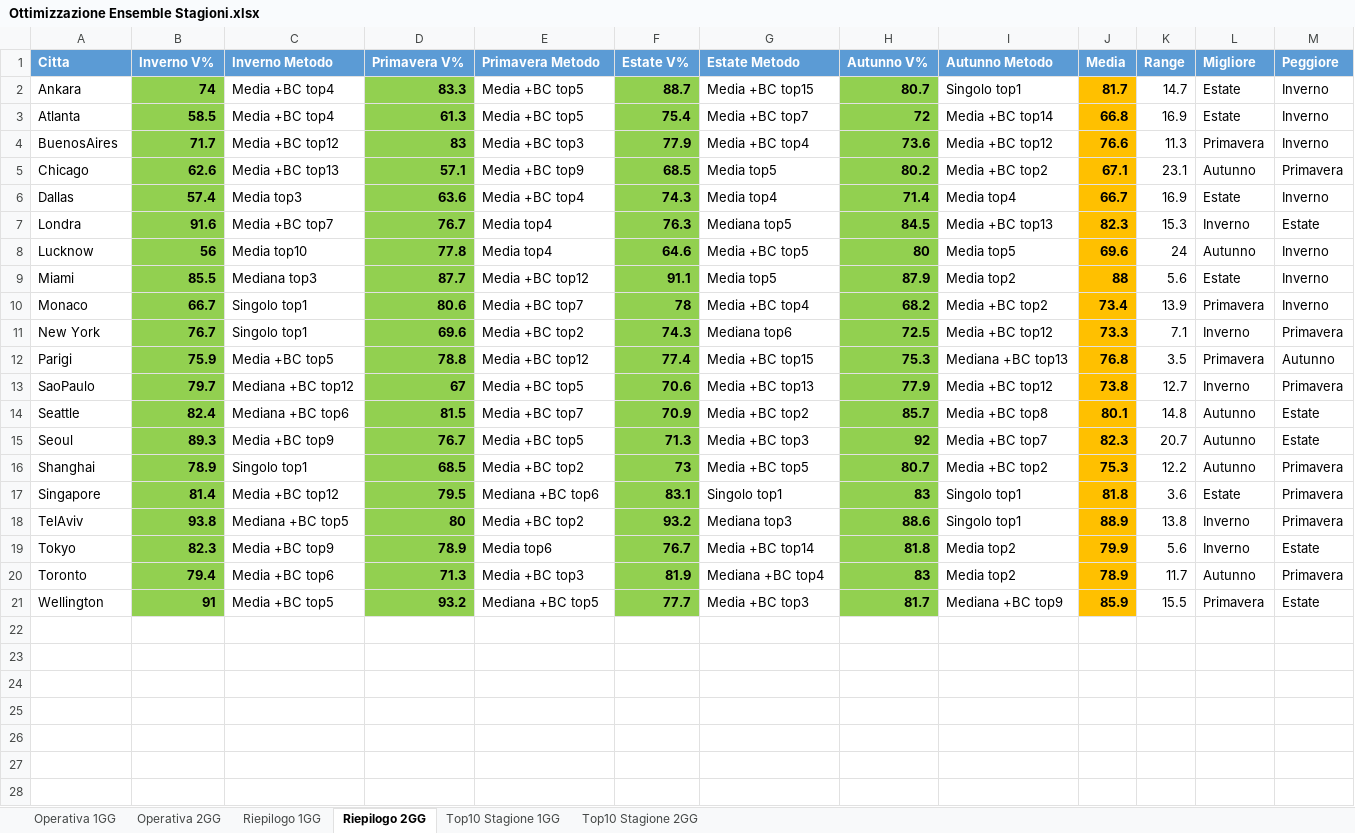
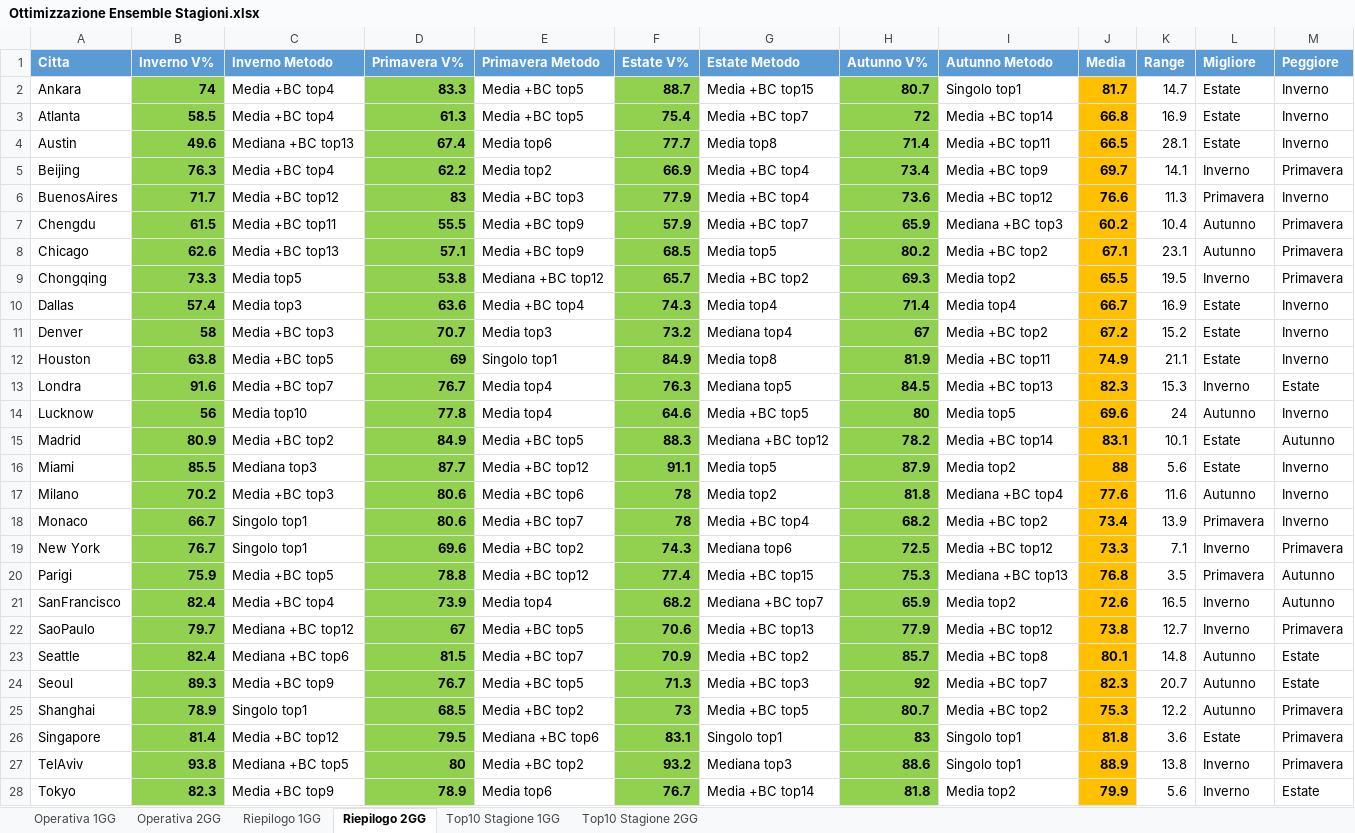
Before and after one commit to Shamash00/Weather-trading-1.0, an Excel workbook: Ottimizzazione Ensemble Stagioni.xlsx, sheet Riepilogo 2GG, drawn as a sheet; only a part is shown; the shorter side is filled out with more unchanged rows; values as stored, in another font and other column widths than the file's, no borders; the diff names each change by its address in the sheet, - before the commit and + after, or states it on an @@ line.

```diff
--- a/Ottimizzazione Ensemble Stagioni.xlsx (sheet Riepilogo 2GG)
+++ b/Ottimizzazione Ensemble Stagioni.xlsx (sheet Riepilogo 2GG)
+row 4: Austin | 49.6 | Mediana +BC top13 | 67.4 | Media top6 | 77.7 | Media top8 | 71.4 | Media +BC top11 | 66.5 | 28.1 | Estate | Inverno
+row 5: Beijing | 76.3 | Media +BC top4 | 62.2 | Media top2 | 66.9 | Media +BC top4 | 73.4 | Media +BC top9 | 69.7 | 14.1 | Inverno | Primavera
+row 7: Chengdu | 61.5 | Media +BC top11 | 55.5 | Media +BC top9 | 57.9 | Media +BC top7 | 65.9 | Mediana +BC top3 | 60.2 | 10.4 | Autunno | Primavera
+row 9: Chongqing | 73.3 | Media top5 | 53.8 | Mediana +BC top12 | 65.7 | Media +BC top2 | 69.3 | Media top2 | 65.5 | 19.5 | Inverno | Primavera
+row 11: Denver | 58 | Media +BC top3 | 70.7 | Media top3 | 73.2 | Mediana top4 | 67 | Media +BC top2 | 67.2 | 15.2 | Estate | Inverno
+row 12: Houston | 63.8 | Media +BC top5 | 69 | Singolo top1 | 84.9 | Media top8 | 81.9 | Media +BC top11 | 74.9 | 21.1 | Estate | Inverno
+row 15: Madrid | 80.9 | Media +BC top2 | 84.9 | Media +BC top5 | 88.3 | Mediana +BC top12 | 78.2 | Media +BC top14 | 83.1 | 10.1 | Estate | Autunno
+row 17: Milano | 70.2 | Media +BC top3 | 80.6 | Media +BC top6 | 78 | Media top2 | 81.8 | Mediana +BC top4 | 77.6 | 11.6 | Autunno | Inverno
+row 21: SanFrancisco | 82.4 | Media +BC top4 | 73.9 | Media top4 | 68.2 | Mediana +BC top7 | 65.9 | Media top2 | 72.6 | 16.5 | Inverno | Autunno
```
Also changed, not shown: sheet Top10 Stagione 2GG, sheet Top10 Stagione 1GG, sheet Operativa 2GG, sheet Operativa 1GG, sheet Riepilogo 1GG, Ottimizzazione Ensemble per Citta.xlsx, 1 other file.
